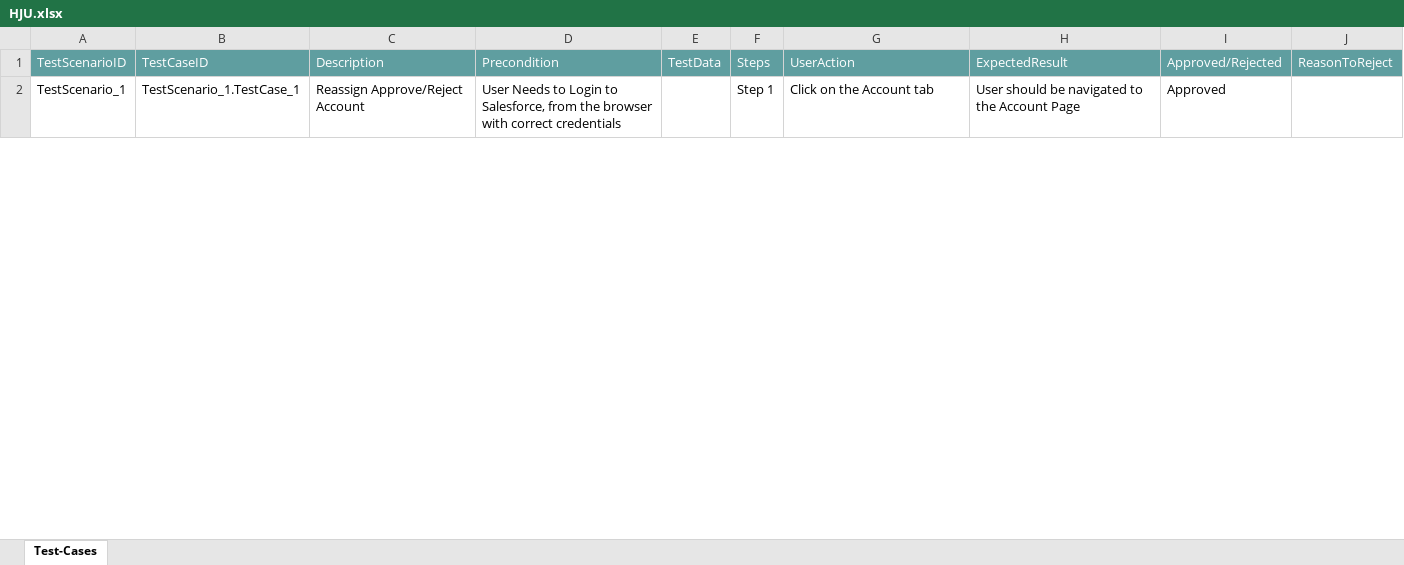
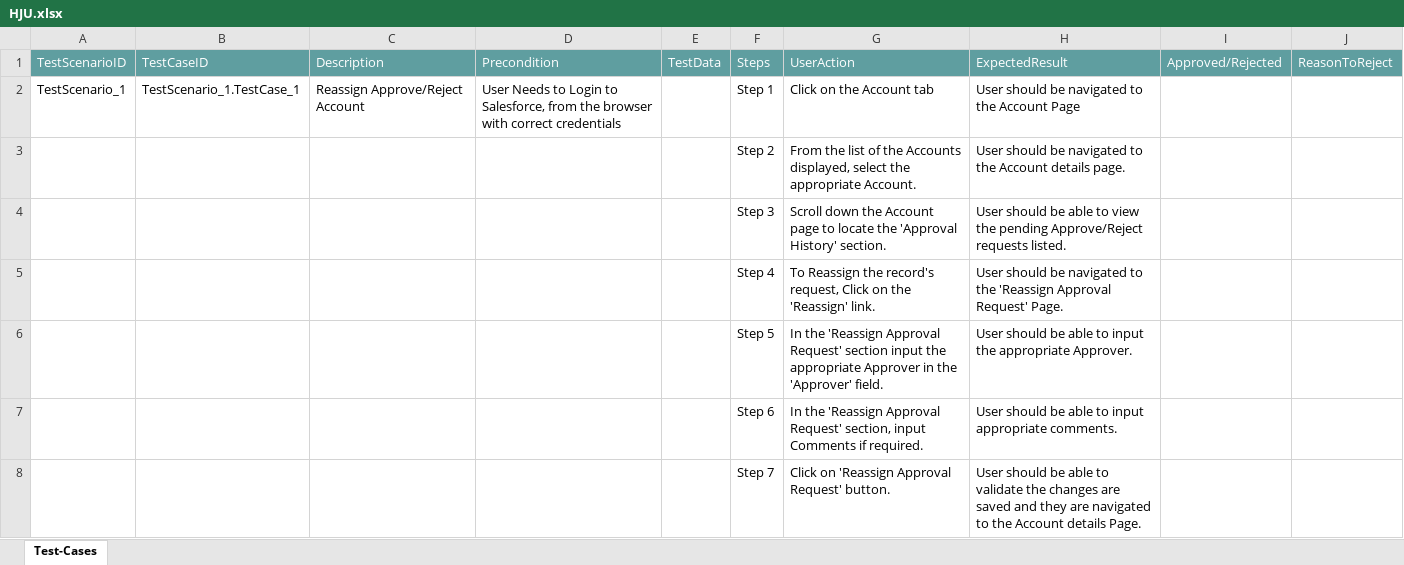
Before and after one commit to ShaikMohamedIrfan/PavithraProject, an Excel workbook: HJU.xlsx, sheet Test-Cases, drawn as a sheet; only a part is shown; values as stored, in another font and other column widths than the file's, no borders; table styles not drawn; the diff covers the shown part only; the diff names each change by its address in the sheet, - before the commit and + after, or states it on an @@ line.

Commit message:
Initial Commit for Verification of Test cases

```diff
--- a/HJU.xlsx (sheet Test-Cases)
+++ b/HJU.xlsx (sheet Test-Cases)
-I2: Approved
+I2: (empty)
@@ row 3 unhidden:  |  |  |  |  | Step 2 | From the list of the Accounts displayed, select the appropriate Account. | User should be navigated to the Account details page. @@
@@ row 4 unhidden:  |  |  |  |  | Step 3 | Scroll down the Account page to locate the 'Approval History' section. | User should be able to view the pending Approve/Reject requests listed. @@
@@ row 5 unhidden:  |  |  |  |  | Step 4 | To Reassign the record's request, Click on the 'Reassign' link. | User should be navigated to the 'Reassign Approval Request' Page. @@
@@ row 6 unhidden:  |  |  |  |  | Step 5 | In the 'Reassign Approval Request' section input the appropriate Approver in the 'Approver' field. | User should be able to input the appropriate Approver. @@
@@ row 7 unhidden:  |  |  |  |  | Step 6 | In the 'Reassign Approval Request' section, input Comments if required. | User should be able to input appropriate comments. @@
@@ row 8 unhidden:  |  |  |  |  | Step 7 | Click on 'Reassign Approval Request' button. | User should be able to validate the changes are saved and they are navigated to the Account details Page. @@
```
Also changed, not shown: 17 hidden or unhidden rows and 3 edited cells elsewhere in this sheet.
